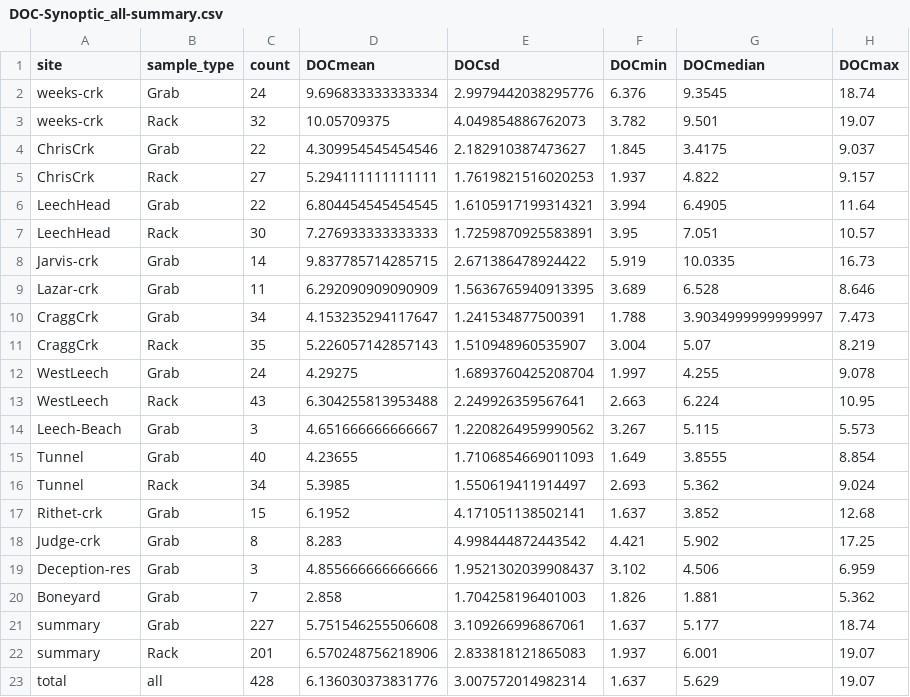
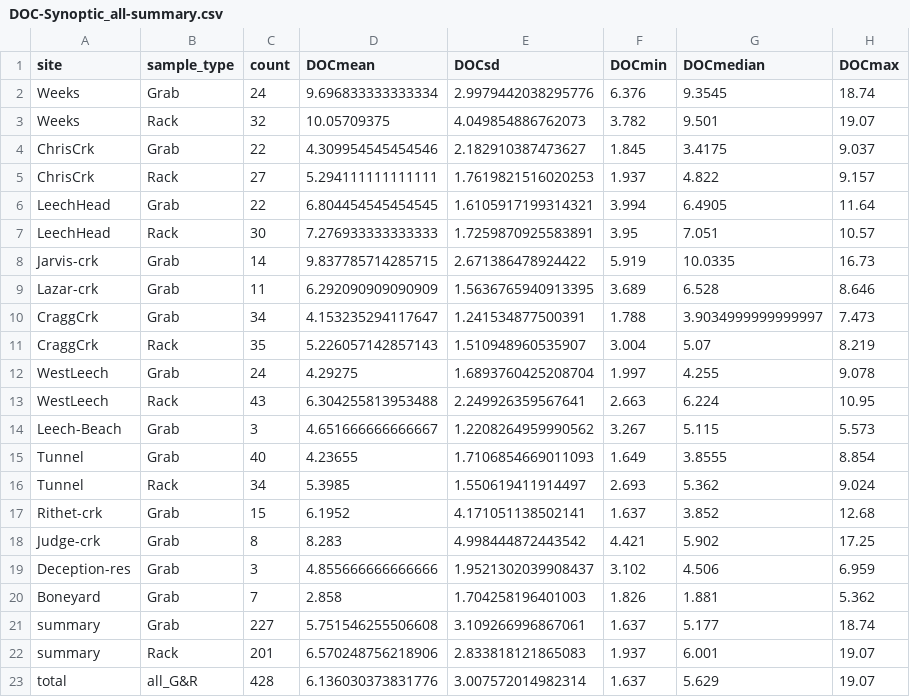
Before and after one commit to HJMcSorley/UBC_MSc_thesis, a CSV file: R-outputs_UBC-forWater-MSc_HMc/tables/DOC-Synoptic_all-summary.csv, drawn as a sheet.

```diff
--- a/R-outputs_UBC-forWater-MSc_HMc/tables/DOC-Synoptic_all-summary.csv
+++ b/R-outputs_UBC-forWater-MSc_HMc/tables/DOC-Synoptic_all-summary.csv
@@ -1,4 +1,4 @@
 site,sample_type,count,DOCmean,DOCsd,DOCmin,DOCmedian,DOCmax
-weeks-crk,Grab,24,9.696833333333334,2.9979442038295776,6.376,9.3545,18.74
-weeks-crk,Rack,32,10.05709375,4.049854886762073,3.782,9.501,19.07
+Weeks,Grab,24,9.696833333333334,2.9979442038295776,6.376,9.3545,18.74
+Weeks,Rack,32,10.05709375,4.049854886762073,3.782,9.501,19.07
 ChrisCrk,Grab,22,4.309954545454546,2.182910387473627,1.845,3.4175,9.037
@@ -22,2 +22,2 @@ summary,Grab,227,5.751546255506608,3.109266996867061,1.637,5.177,18.74
 summary,Rack,201,6.570248756218906,2.833818121865083,1.937,6.001,19.07
-total,all,428,6.136030373831776,3.007572014982314,1.637,5.629,19.07
+total,all_G&R,428,6.136030373831776,3.007572014982314,1.637,5.629,19.07
```
Also changed, not shown: R-outputs_UBC-forWater-MSc_HMc/tables/DOC-Synoptic_grab-summary.csv, 24 other files.
